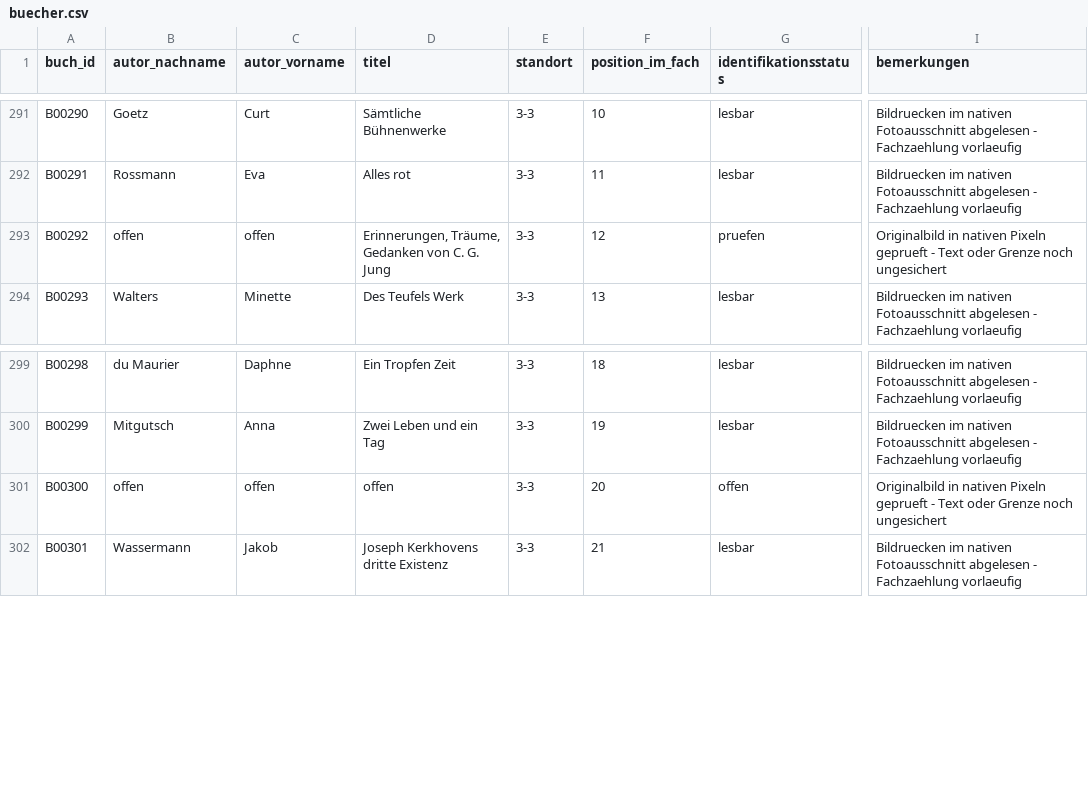
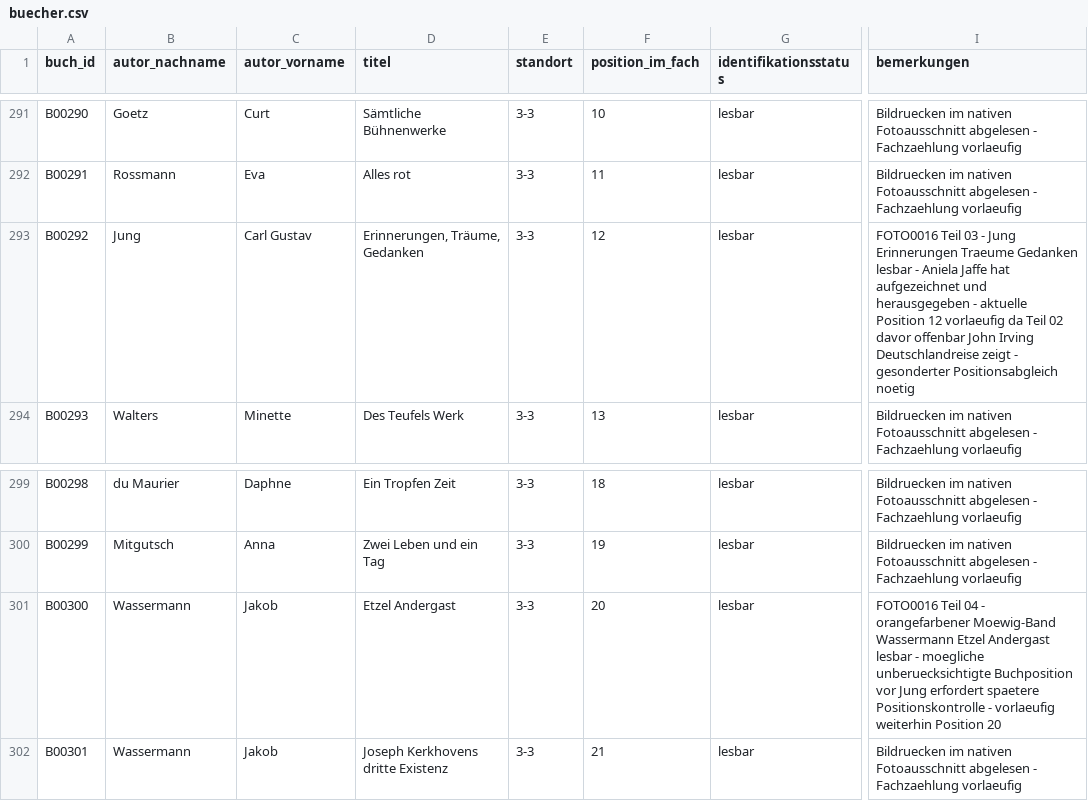
Before and after one commit to oooLITTLEooo/buecherregal, a CSV file: daten/buecher.csv, drawn as a sheet; only a part is shown, gaps mark what is left out; the diff names each change by its address in the sheet, - before the commit and + after, or states it on an @@ line.

Commit message:
Identify two shelf 3-3 books; flag possible missing John Irving and position check

```diff
--- a/daten/buecher.csv
+++ b/daten/buecher.csv
-B293 (autor_nachname): offen
+B293 (autor_nachname): Jung
-C293 (autor_vorname): offen
+C293 (autor_vorname): Carl Gustav
-D293 (titel): Erinnerungen, Träume, Gedanken von C. G. Jung
+D293 (titel): Erinnerungen, Träume, Gedanken
-G293 (identifikationsstatus): pruefen
+G293 (identifikationsstatus): lesbar
-I293 (bemerkungen): Originalbild in nativen Pixeln geprueft - Text oder Grenze noch ungesichert
+I293 (bemerkungen): FOTO0016 Teil 03 - Jung Erinnerungen Traeume Gedanken lesbar - Aniela Jaffe hat aufgezeichnet und herausgegeben - aktuelle Position 12 vorlaeufig da Teil 02 davor offenbar John Irving Deutschlandreise zeigt - gesonderter Positionsabgleich noetig
-B301 (autor_nachname): offen
+B301 (autor_nachname): Wassermann
-C301 (autor_vorname): offen
+C301 (autor_vorname): Jakob
-D301 (titel): offen
+D301 (titel): Etzel Andergast
-G301 (identifikationsstatus): offen
+G301 (identifikationsstatus): lesbar
-I301 (bemerkungen): Originalbild in nativen Pixeln geprueft - Text oder Grenze noch ungesichert
+I301 (bemerkungen): FOTO0016 Teil 04 - orangefarbener Moewig-Band Wassermann Etzel Andergast lesbar - moegliche unberuecksichtigte Buchposition vor Jung erfordert spaetere Positionskontrolle - vorlaeufig weiterhin Position 20
```
Also changed, not shown: daten/bildanalyse/feinpruefung_unsicher.csv, daten/fachstatus.csv, 5 other files.
